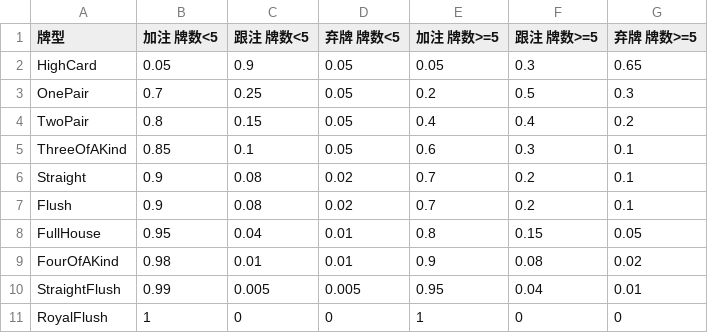
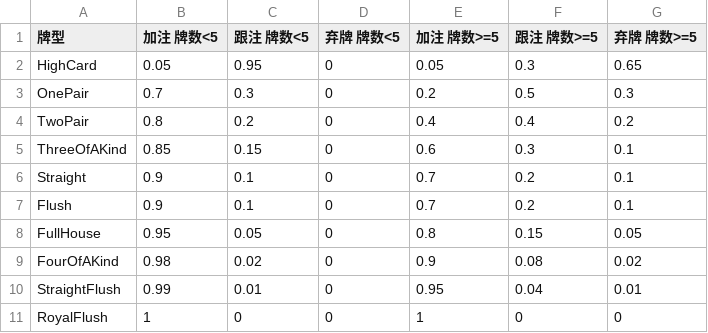
Before and after one commit to TexasFromTexas/OurGrobalGameJam, a CSV file: MaskCard/Assets/Resources/敌人ai表.csv, drawn as a sheet; the diff names each change by its address in the sheet, - before the commit and + after, or states it on an @@ line.

```diff
--- a/MaskCard/Assets/Resources/敌人ai表.csv
+++ b/MaskCard/Assets/Resources/敌人ai表.csv
-C2 (跟注 牌数<5): 0.9
+C2 (跟注 牌数<5): 0.95
-D2:D5 (弃牌 牌数<5): 0.05
+D2:D5 (弃牌 牌数<5): 0
-C3 (跟注 牌数<5): 0.25
+C3 (跟注 牌数<5): 0.3
-C4 (跟注 牌数<5): 0.15
+C4 (跟注 牌数<5): 0.2
-C5 (跟注 牌数<5): 0.1
+C5 (跟注 牌数<5): 0.15
-C6:C7 (跟注 牌数<5): 0.08
+C6:C7 (跟注 牌数<5): 0.1
-D6:D7 (弃牌 牌数<5): 0.02
+D6:D7 (弃牌 牌数<5): 0
-C8 (跟注 牌数<5): 0.04
+C8 (跟注 牌数<5): 0.05
-D8:D9 (弃牌 牌数<5): 0.01
+D8:D9 (弃牌 牌数<5): 0
-C9 (跟注 牌数<5): 0.01
+C9 (跟注 牌数<5): 0.02
-C10 (跟注 牌数<5): 0.005
+C10 (跟注 牌数<5): 0.01
-D10 (弃牌 牌数<5): 0.005
+D10 (弃牌 牌数<5): 0
```
Also changed, not shown: 8 other files.
